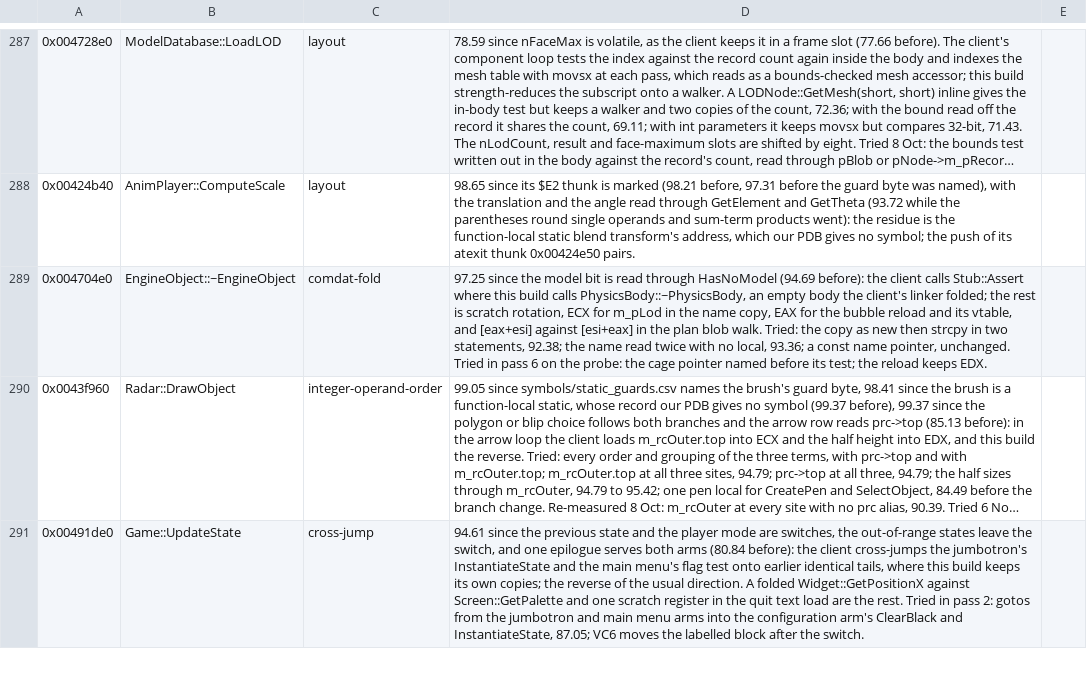
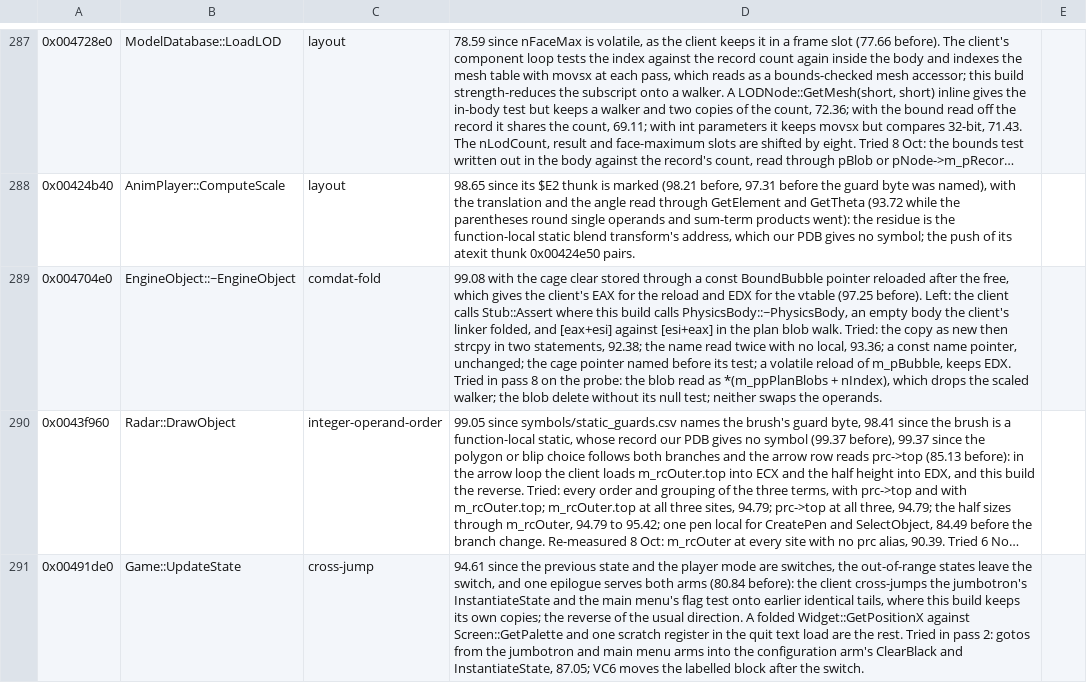
Before and after one commit to zach2good/hyperblade-20XX, a CSV file: symbols/retired.csv, drawn as a sheet; only a part is shown, gaps mark what is left out; long unchanged cells end in …; the diff names each change by its address in the sheet, - before the commit and + after, or states it on an @@ line.

```diff
--- a/symbols/retired.csv
+++ b/symbols/retired.csv
-D289: 97.25 since the model bit is read through HasNoModel (94.69 before): the client calls Stub::Assert where this build calls PhysicsBody::~PhysicsBody, an empty body the client's linker folded; the rest is scratch rotation, ECX for m_pLod in the name copy, EAX for the bubble reload and its vtable, and [eax+esi] against [esi+eax] in the plan blob walk. Tried: the copy as new then strcpy in two statements, 92.38; the name read twice with no local, 93.36; a const name pointer, unchanged. Tried in pass 6 on the probe: the cage pointer named before its test; the reload keeps EDX.
+D289: 99.08 with the cage clear stored through a const BoundBubble pointer reloaded after the free, which gives the client's EAX for the reload and EDX for the vtable (97.25 before). Left: the client calls Stub::Assert where this build calls PhysicsBody::~PhysicsBody, an empty body the client's linker folded, and [eax+esi] against [esi+eax] in the plan blob walk. Tried: the copy as new then strcpy in two statements, 92.38; the name read twice with no local, 93.36; a const name pointer, unchanged; the cage pointer named before its test; a volatile reload of m_pBubble, keeps EDX. Tried in pass 8 on the probe: the blob read as *(m_ppPlanBlobs + nIndex), which drops the scaled walker; the blob delete without its null test; neither swaps the operands.
```
Also changed, not shown: 1 other file.
